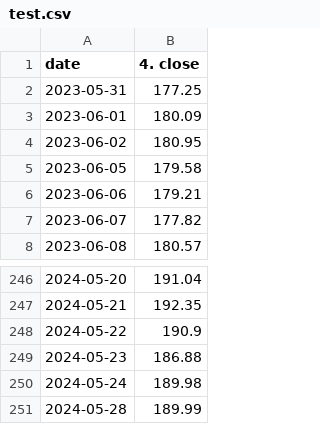
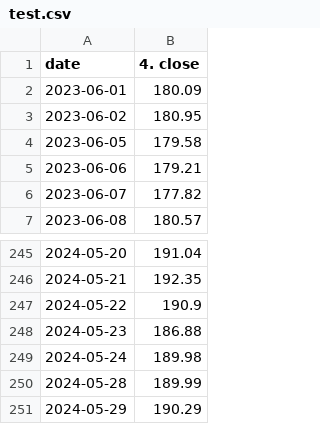
Before and after one commit to aditya280404/EndtoEnd, a CSV file: artifacts/test.csv, drawn as a sheet; only a part is shown, gaps mark what is left out.

```diff
--- a/artifacts/test.csv
+++ b/artifacts/test.csv
@@ -1,3 +1,2 @@
 date,4. close
-2023-05-31,177.25
 2023-06-01,180.09
@@ -251 +250,2 @@ date,4. close
 2024-05-28,189.99
+2024-05-29,190.29
```
Also changed, not shown: artifacts/data.csv, artifacts/train.csv, 22 other files.
